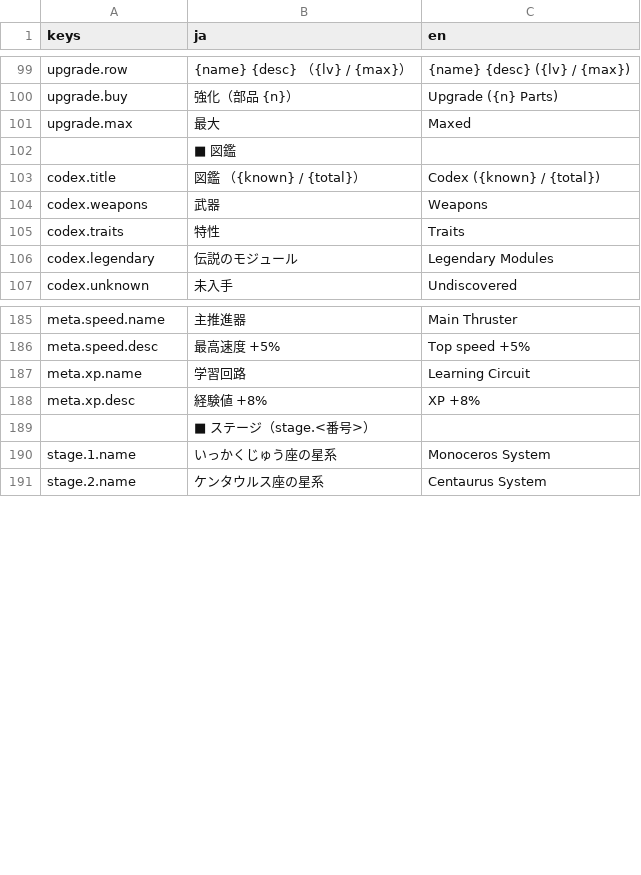
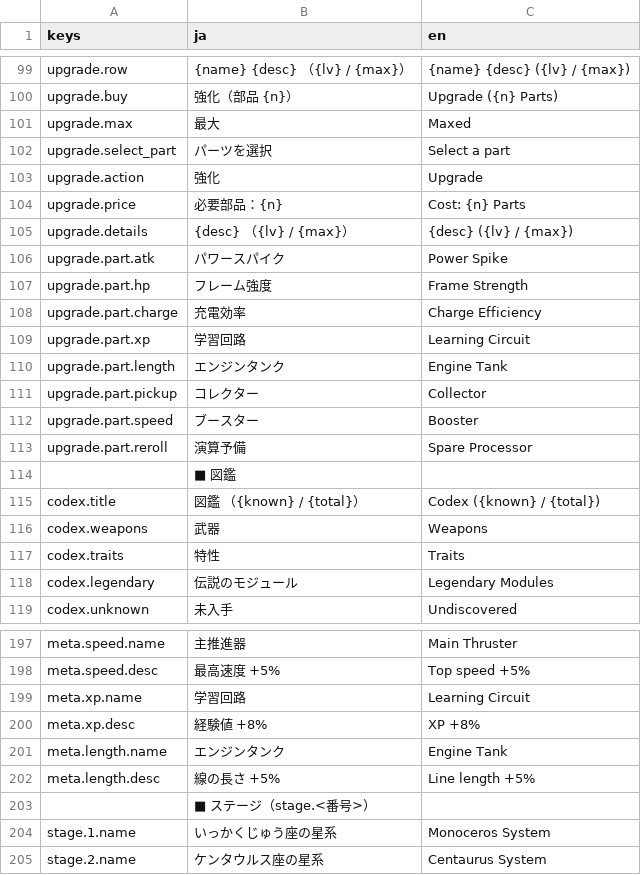
Before and after one commit to Tomatoguy1029/speed, a CSV file: speed/data/text/strings.csv, drawn as a sheet; only a part is shown, gaps mark what is left out.

Commit message:
feat: add ship upgrade diagram and bidirectional menu morph

```diff
--- a/speed/data/text/strings.csv
+++ b/speed/data/text/strings.csv
@@ -101,2 +101,14 @@ upgrade.buy,強化（部品 {n}）,Upgrade ({n} Parts)
 upgrade.max,最大,Maxed
+upgrade.select_part,パーツを選択,Select a part
+upgrade.action,強化,Upgrade
+upgrade.price,必要部品：{n},Cost: {n} Parts
+upgrade.details,{desc}　（{lv} / {max}）,{desc}  ({lv} / {max})
+upgrade.part.atk,パワースパイク,Power Spike
+upgrade.part.hp,フレーム強度,Frame Strength
+upgrade.part.charge,充電効率,Charge Efficiency
+upgrade.part.xp,学習回路,Learning Circuit
+upgrade.part.length,エンジンタンク,Engine Tank
+upgrade.part.pickup,コレクター,Collector
+upgrade.part.speed,ブースター,Booster
+upgrade.part.reroll,演算予備,Spare Processor
 ,■ 図鑑,
@@ -188,2 +200,4 @@ meta.xp.name,学習回路,Learning Circuit
 meta.xp.desc,経験値 +8%,XP +8%
+meta.length.name,エンジンタンク,Engine Tank
+meta.length.desc,線の長さ +5%,Line length +5%
 ,■ ステージ（stage.<番号>）,
```
Also changed, not shown: 46 other files.
